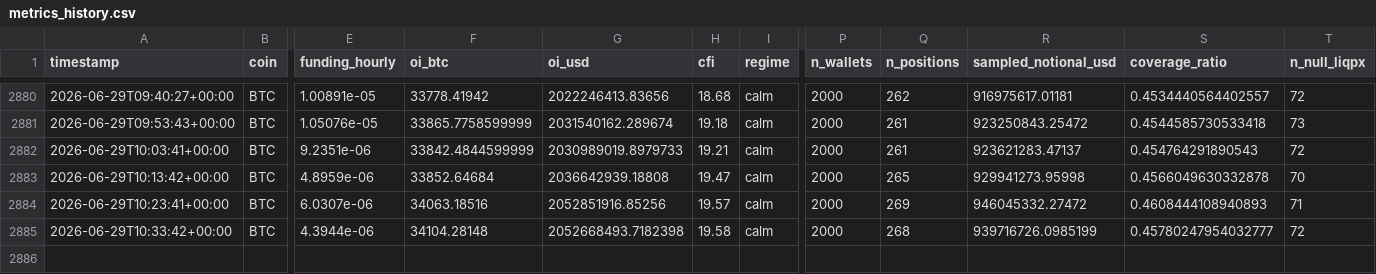
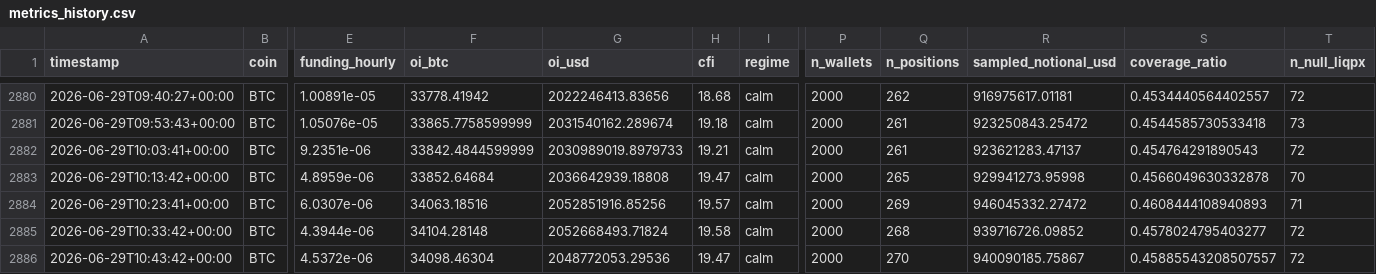
Before and after one commit to javiAI/faro-liquidation-pressure-map, a CSV file: data/metrics_history.csv, drawn as a sheet; only a part is shown, gaps mark what is left out; rows hold the shown columns only; the diff names each change by its address in the sheet, - before the commit and + after, or states it on an @@ line.

```diff
--- a/data/metrics_history.csv
+++ b/data/metrics_history.csv
-G2885 (oi_usd): 2052668493.7182398
+G2885 (oi_usd): 2052668493.71824
-R2885 (sampled_notional_usd): 939716726.0985199
+R2885 (sampled_notional_usd): 939716726.09852
-S2885 (coverage_ratio): 0.45780247954032777
+S2885 (coverage_ratio): 0.4578024795403277
+row 2886: 2026-06-29T10:43:42+00:00 | BTC | 4.5372e-06 | 34098.46304 | 2048772053.29536 | 19.47 | calm | 2000 | 270 | 940090185.75867 | 0.45885543208507557 | 72
```
Also changed, not shown: 5 other files.
